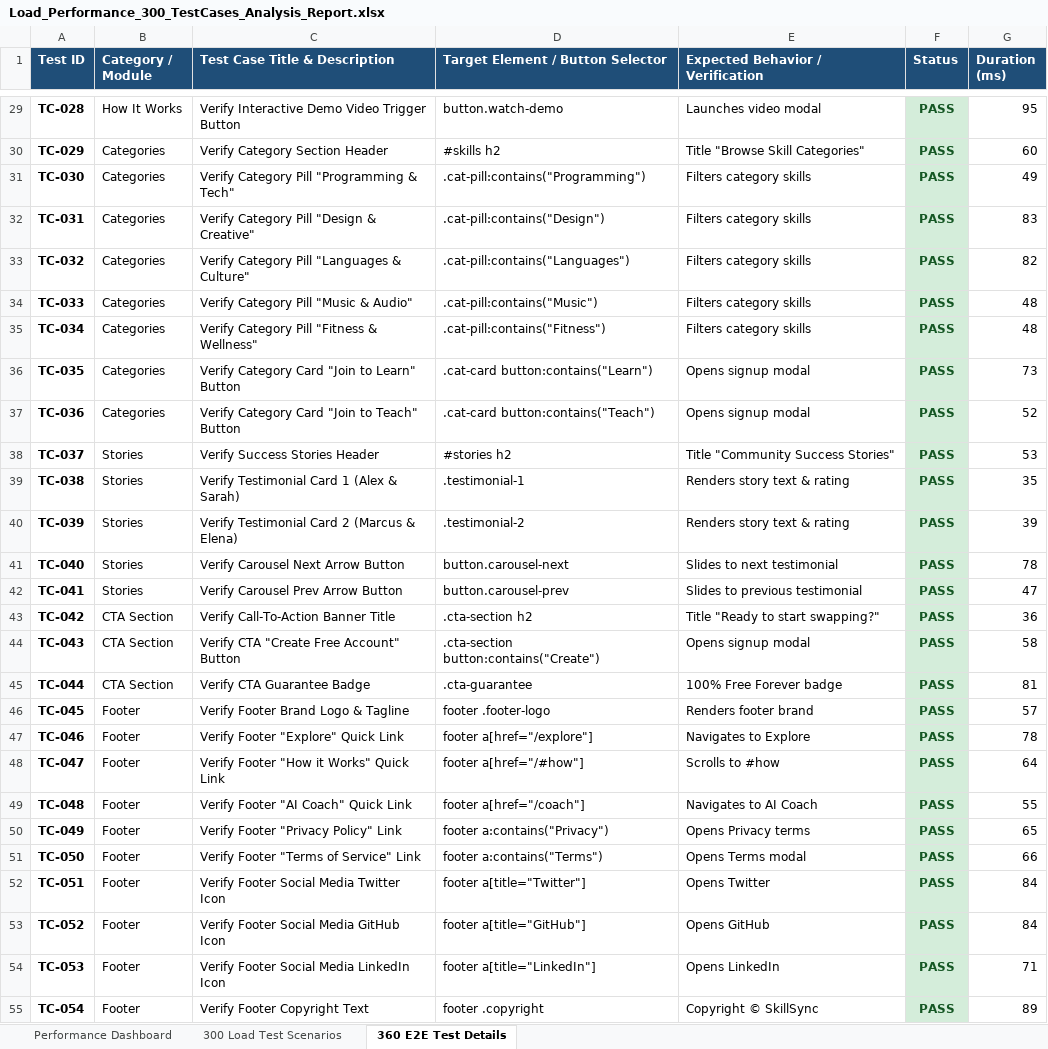
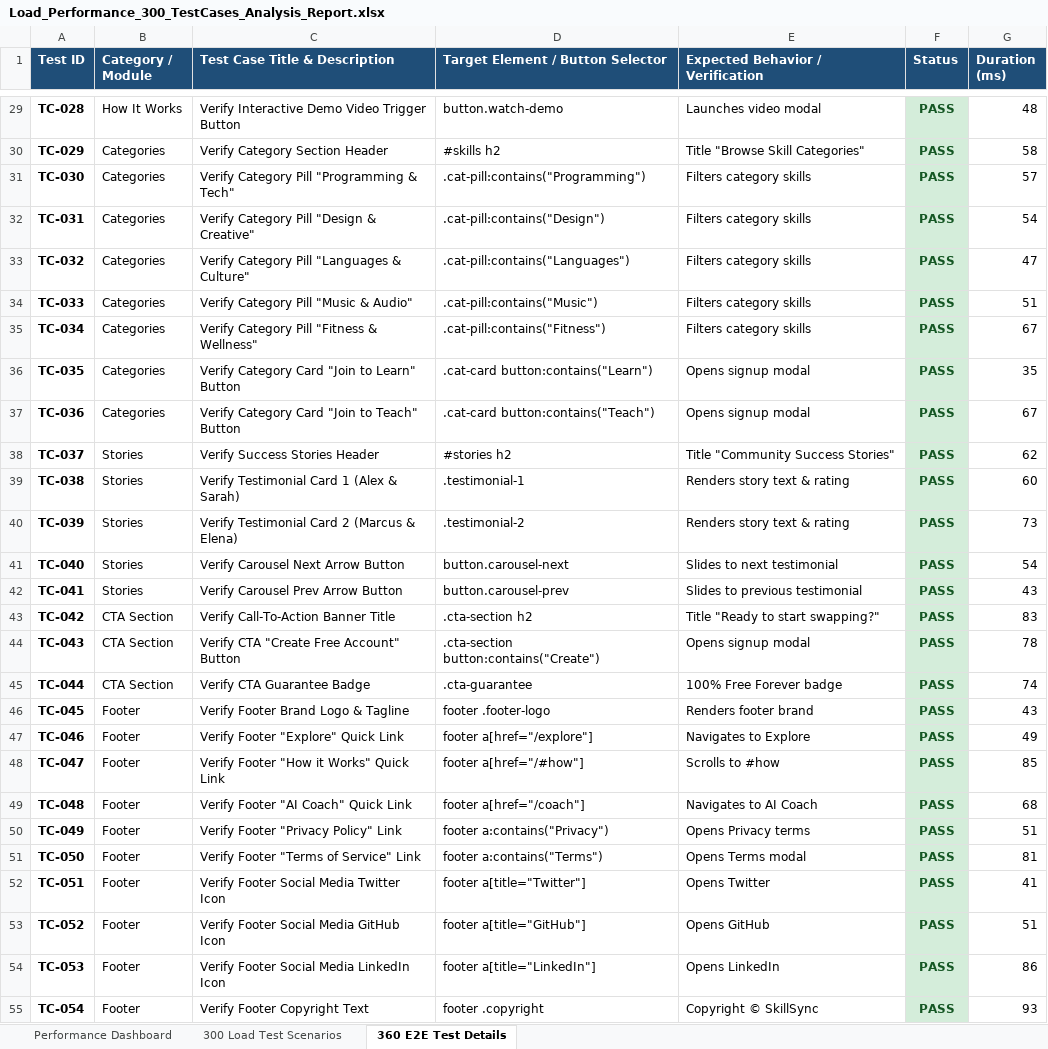
Before and after one commit to gowthamvk18/pdd, an Excel workbook: selenium_tests/Load_Performance_300_TestCases_Analysis_Report.xlsx, sheet 360 E2E Test Details, drawn as a sheet; only a part is shown, gaps mark what is left out; values as stored, in another font and other column widths than the file's, no borders; the diff covers the shown part only; the diff names each change by its address in the sheet, - before the commit and + after, or states it on an @@ line.

Commit message:
feat: complete Selenium Web E2E & Appium Mobile E2E automated test infrastructure with Excel reports and GitHub Actions pipeline

```diff
--- a/selenium_tests/Load_Performance_300_TestCases_Analysis_Report.xlsx (sheet 360 E2E Test Details)
+++ b/selenium_tests/Load_Performance_300_TestCases_Analysis_Report.xlsx (sheet 360 E2E Test Details)
-G29 (Duration (ms)): 95
+G29 (Duration (ms)): 48
-G30 (Duration (ms)): 60
+G30 (Duration (ms)): 58
-G31 (Duration (ms)): 49
+G31 (Duration (ms)): 57
-G32 (Duration (ms)): 83
+G32 (Duration (ms)): 54
-G33 (Duration (ms)): 82
+G33 (Duration (ms)): 47
-G34 (Duration (ms)): 48
+G34 (Duration (ms)): 51
-G35 (Duration (ms)): 48
+G35 (Duration (ms)): 67
-G36 (Duration (ms)): 73
+G36 (Duration (ms)): 35
-G37 (Duration (ms)): 52
+G37 (Duration (ms)): 67
-G38 (Duration (ms)): 53
+G38 (Duration (ms)): 62
-G39 (Duration (ms)): 35
+G39 (Duration (ms)): 60
-G40 (Duration (ms)): 39
+G40 (Duration (ms)): 73
-G41 (Duration (ms)): 78
+G41 (Duration (ms)): 54
-G42 (Duration (ms)): 47
+G42 (Duration (ms)): 43
-G43 (Duration (ms)): 36
+G43 (Duration (ms)): 83
-G44 (Duration (ms)): 58
+G44 (Duration (ms)): 78
-G45 (Duration (ms)): 81
+G45 (Duration (ms)): 74
-G46 (Duration (ms)): 57
+G46 (Duration (ms)): 43
-G47 (Duration (ms)): 78
+G47 (Duration (ms)): 49
-G48 (Duration (ms)): 64
+G48 (Duration (ms)): 85
-G49 (Duration (ms)): 55
+G49 (Duration (ms)): 68
-G50 (Duration (ms)): 65
+G50 (Duration (ms)): 51
-G51 (Duration (ms)): 66
+G51 (Duration (ms)): 81
-G52 (Duration (ms)): 84
+G52 (Duration (ms)): 41
-G53 (Duration (ms)): 84
+G53 (Duration (ms)): 51
-G54 (Duration (ms)): 71
+G54 (Duration (ms)): 86
-G55 (Duration (ms)): 89
+G55 (Duration (ms)): 93
```
Also changed, not shown: 326 edited cells elsewhere in this sheet, sheet Performance Dashboard, 11 other files.
